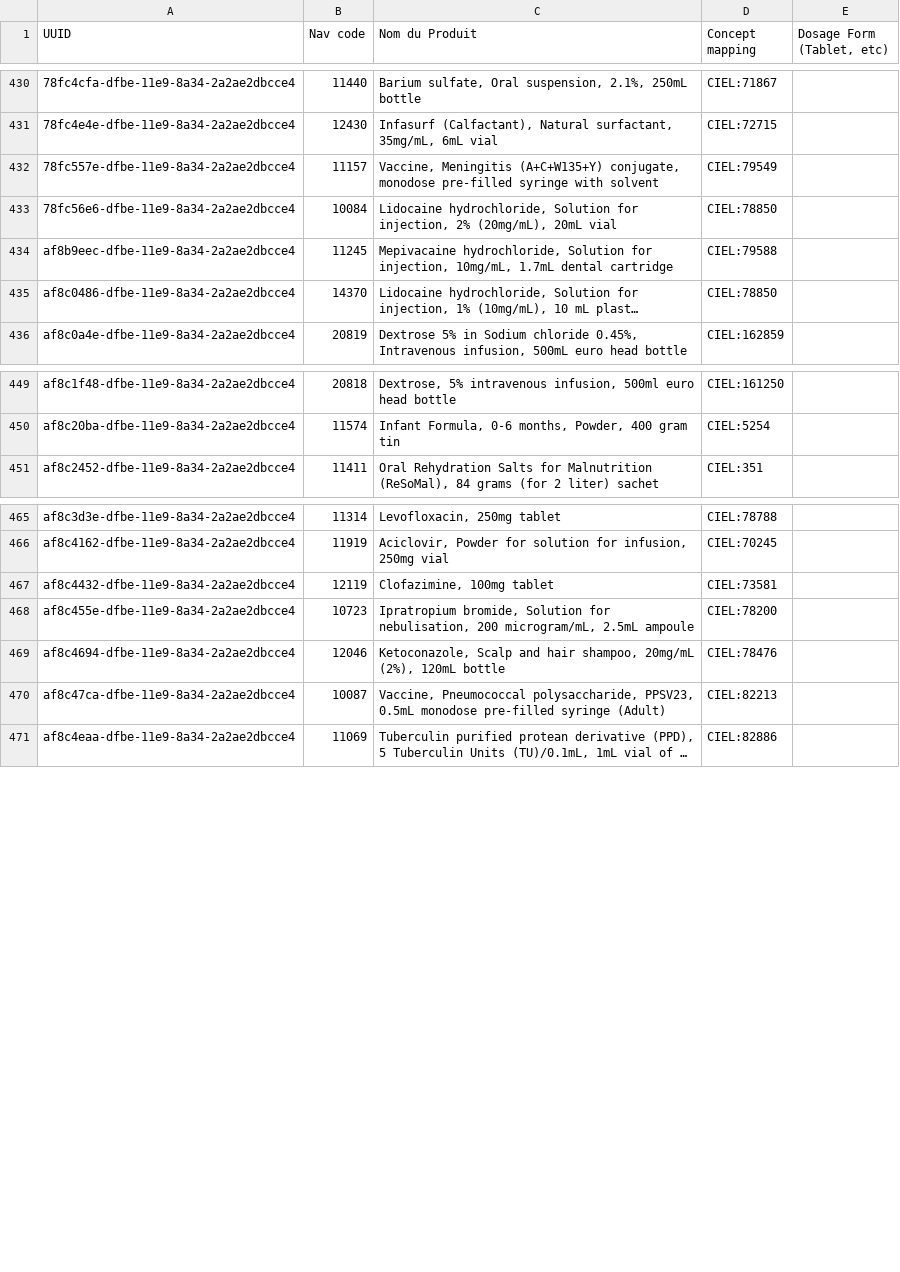
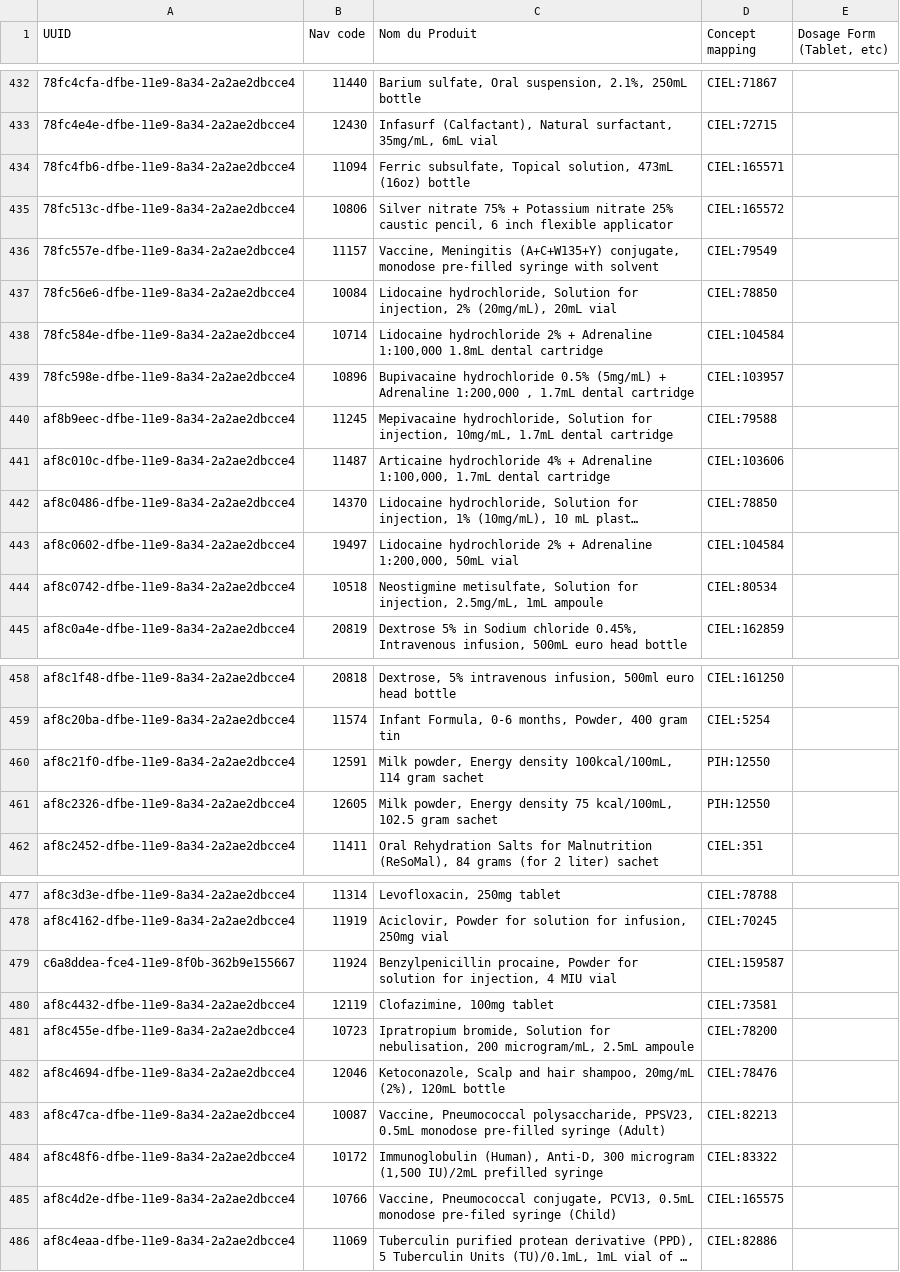
Before and after one commit to PIH/openmrs-module-mirebalaismetadata, a CSV file: api/src/main/resources/HUM_Drug_List-19.csv (was api/src/main/resources/HUM_Drug_List-17.csv), drawn as a sheet; only a part is shown, gaps mark what is left out; long unchanged cells end in …; the diff covers the shown part only; the diff names each change by its address in the sheet, - before the commit and + after, or states it on an @@ line.

```diff
--- a/api/src/main/resources/HUM_Drug_List-17.csv
+++ b/api/src/main/resources/HUM_Drug_List-19.csv
+row 434: 78fc4fb6-dfbe-11e9-8a34-2a2ae2dbcce4 | 11094 | Ferric subsulfate, Topical solution, 473mL (16oz) bottle | CIEL:165571
+row 435: 78fc513c-dfbe-11e9-8a34-2a2ae2dbcce4 | 10806 | Silver nitrate 75% + Potassium nitrate 25% caustic pencil, 6 inch flexible applicator | CIEL:165572
+row 438: 78fc584e-dfbe-11e9-8a34-2a2ae2dbcce4 | 10714 | Lidocaine hydrochloride 2% + Adrenaline 1:100,000 1.8mL dental cartridge | CIEL:104584
+row 439: 78fc598e-dfbe-11e9-8a34-2a2ae2dbcce4 | 10896 | Bupivacaine hydrochloride 0.5% (5mg/mL) + Adrenaline 1:200,000 , 1.7mL dental cartridge | CIEL:103957
+row 441: af8c010c-dfbe-11e9-8a34-2a2ae2dbcce4 | 11487 | Articaine hydrochloride 4% + Adrenaline 1:100,000, 1.7mL dental cartridge | CIEL:103606
+row 443: af8c0602-dfbe-11e9-8a34-2a2ae2dbcce4 | 19497 | Lidocaine hydrochloride 2% + Adrenaline 1:200,000, 50mL vial | CIEL:104584
+row 444: af8c0742-dfbe-11e9-8a34-2a2ae2dbcce4 | 10518 | Neostigmine metisulfate, Solution for injection, 2.5mg/mL, 1mL ampoule | CIEL:80534
+row 460: af8c21f0-dfbe-11e9-8a34-2a2ae2dbcce4 | 12591 | Milk powder, Energy density 100kcal/100mL, 114 gram sachet | PIH:12550
+row 461: af8c2326-dfbe-11e9-8a34-2a2ae2dbcce4 | 12605 | Milk powder, Energy density 75 kcal/100mL, 102.5 gram sachet | PIH:12550
+row 479: c6a8ddea-fce4-11e9-8f0b-362b9e155667 | 11924 | Benzylpenicillin procaine, Powder for solution for injection, 4 MIU vial | CIEL:159587
+row 484: af8c48f6-dfbe-11e9-8a34-2a2ae2dbcce4 | 10172 | Immunoglobulin (Human), Anti-D, 300 microgram (1,500 IU)/2mL prefilled syringe | CIEL:83322
+row 485: af8c4d2e-dfbe-11e9-8a34-2a2ae2dbcce4 | 10766 | Vaccine, Pneumococcal conjugate, PCV13, 0.5mL monodose pre-filed syringe (Child) | CIEL:165575
```
Also changed, not shown: 3 added rows elsewhere in this file, 6 other files.
